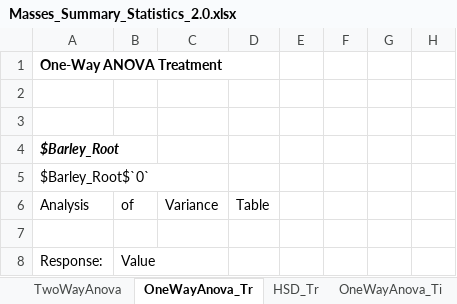
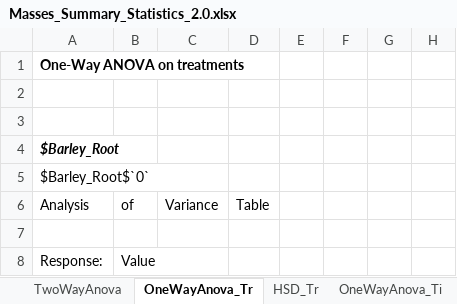
Before and after one commit to Fabio-Trevisan/13C-Experiment, an Excel workbook: Masses_Summary_Statistics_2.0.xlsx, sheet OneWayAnova_Tr, drawn as a sheet; only a part is shown; values as stored, in another font and other column widths than the file's, no borders; the diff names each change by its address in the sheet, - before the commit and + after, or states it on an @@ line.

```diff
--- a/Masses_Summary_Statistics_2.0.xlsx (sheet OneWayAnova_Tr)
+++ b/Masses_Summary_Statistics_2.0.xlsx (sheet OneWayAnova_Tr)
-A1: One-Way ANOVA Treatment
+A1: One-Way ANOVA on treatments
```
Also changed, not shown: sheet HSD_Ti, sheet Masses_Summary_Statistics_2.0, sheet HSD_Tr, sheet OneWayAnova_Ti, 13C_Statistics_Summary_2.0.xlsx.
